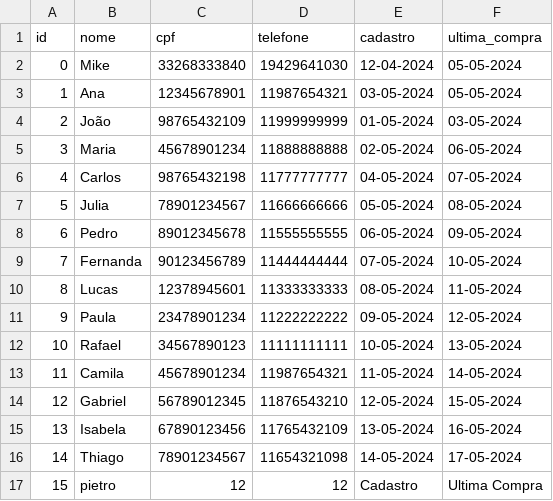
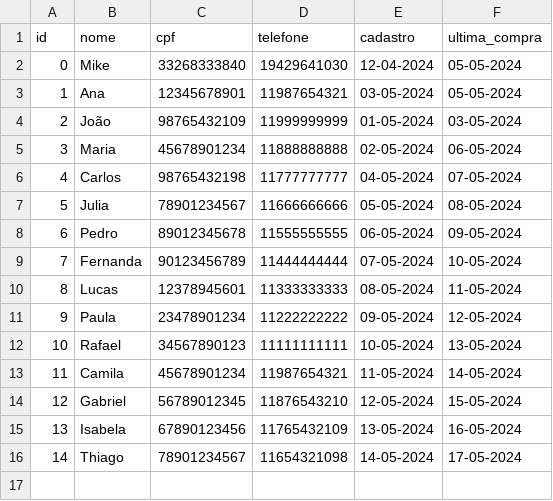
Before and after one commit to R34ll/gerenciamentoDeVendas, a CSV file: src/dados/clientes.csv, drawn as a sheet.

```diff
--- a/src/dados/clientes.csv
+++ b/src/dados/clientes.csv
@@ -16,2 +16 @@ id,nome,cpf,telefone,cadastro,ultima_compra
 14,Thiago,78901234567,11654321098,14-05-2024,17-05-2024
-15,pietro,12,12,Cadastro,Ultima Compra
```
Also changed, not shown: bin/dados/clientes.csv, 15 other files.
